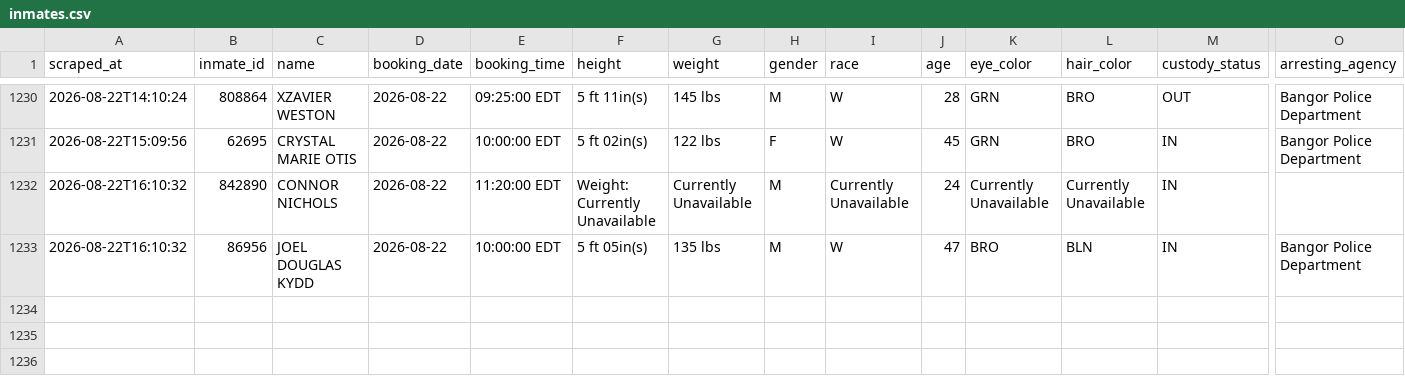
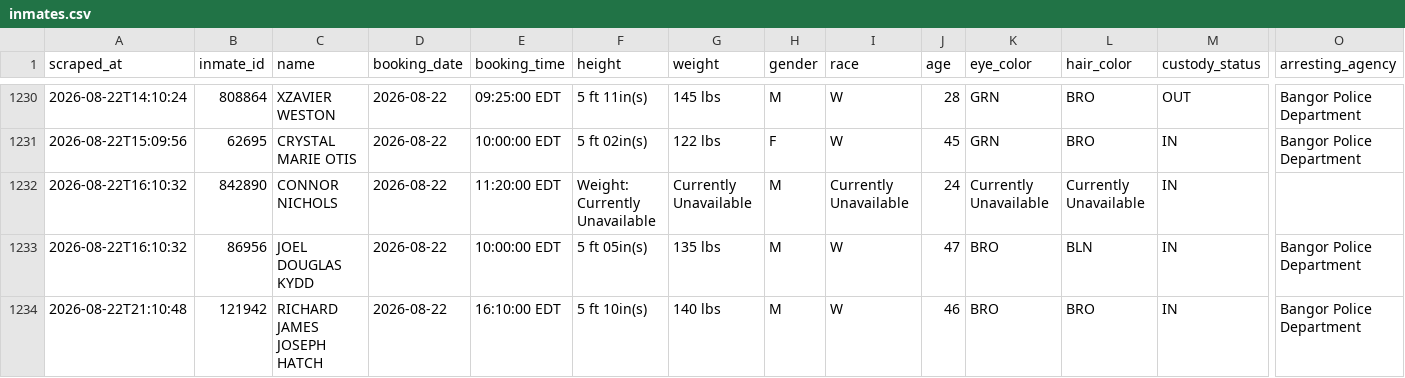
Before and after one commit to sloftus-lab/InmateScraper, a CSV file: inmates.csv, drawn as a sheet; only a part is shown, gaps mark what is left out; rows hold the shown columns only; the diff names each change by its address in the sheet, - before the commit and + after, or states it on an @@ line.

```diff
--- a/inmates.csv
+++ b/inmates.csv
+row 1234: 2026-08-22T21:10:48 | 121942 | RICHARD JAMES JOSEPH HATCH | 2026-08-22 | 16:10:00 EDT | 5 ft 10in(s) | 140 lbs | M | W | 46 | BRO | BRO | IN | Bangor Police Department
```
Also changed, not shown: 2 other files.
